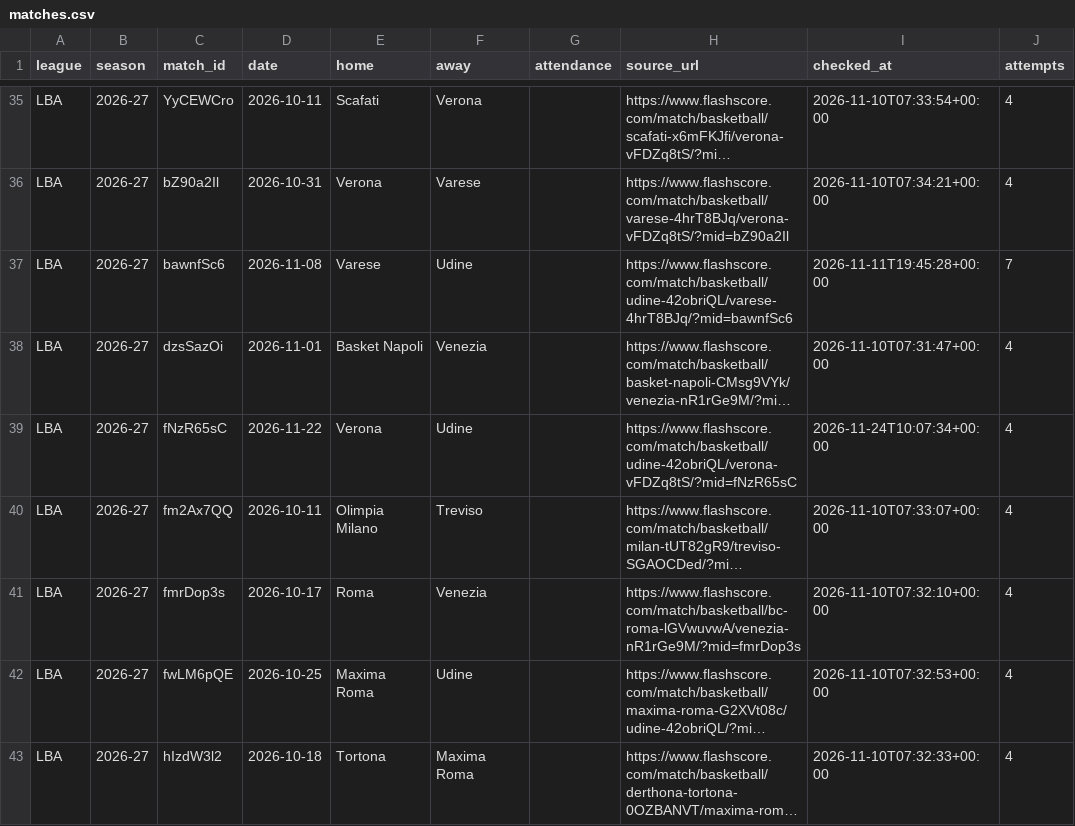
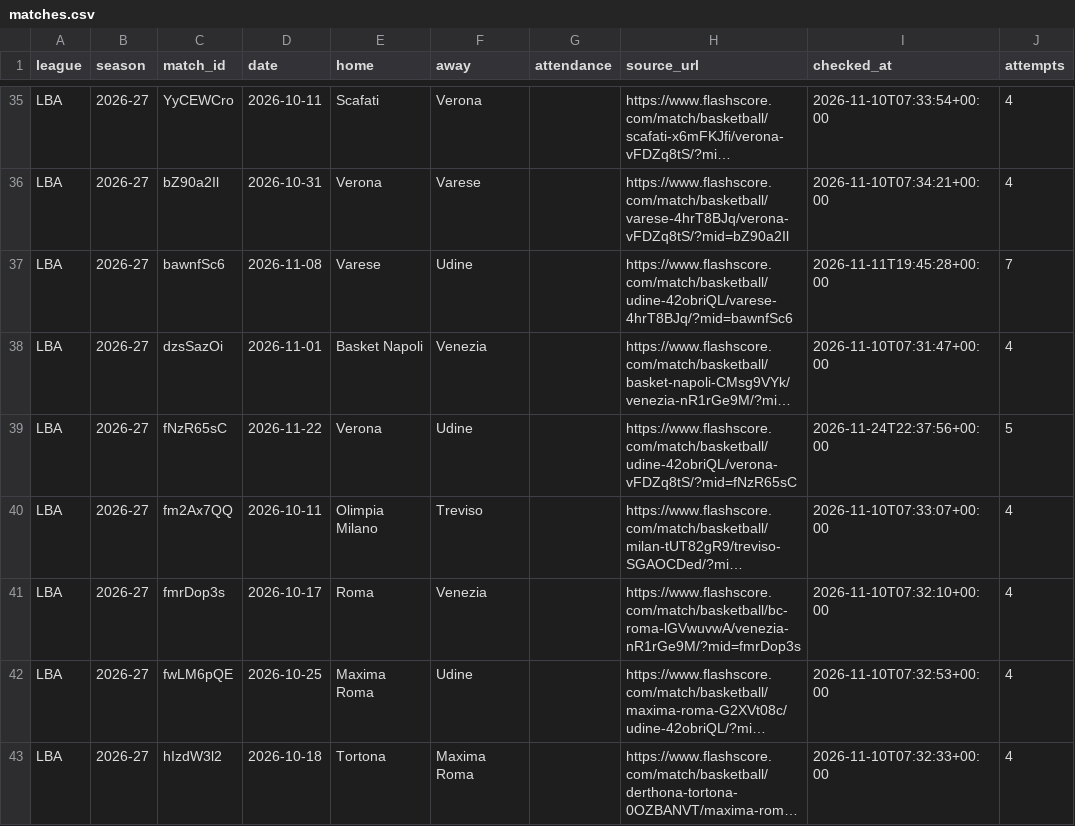
Before and after one commit to andriuspanama/ACBattendance, a CSV file: data/ita/flashscore/matches.csv, drawn as a sheet; only a part is shown, gaps mark what is left out; long unchanged cells end in …; the diff covers the shown part only; the diff names each change by its address in the sheet, - before the commit and + after, or states it on an @@ line.

```diff
--- a/data/ita/flashscore/matches.csv
+++ b/data/ita/flashscore/matches.csv
-I39 (checked_at): 2026-11-24T10:07:34+00:00
+I39 (checked_at): 2026-11-24T22:37:56+00:00
-J39 (attempts): 4
+J39 (attempts): 5
```
Also changed, not shown: 14 edited cells elsewhere in this file, data/ita/matches.csv, 2 other files.
